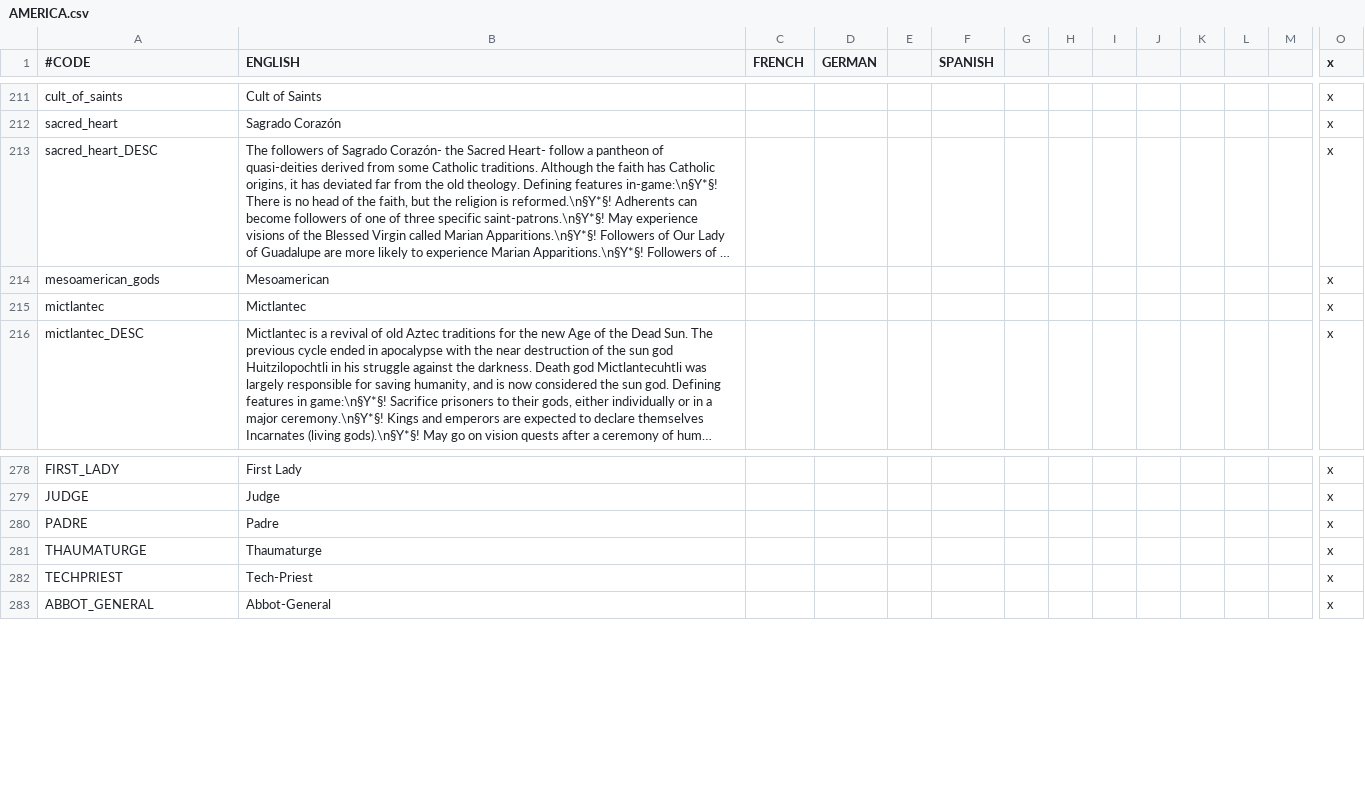
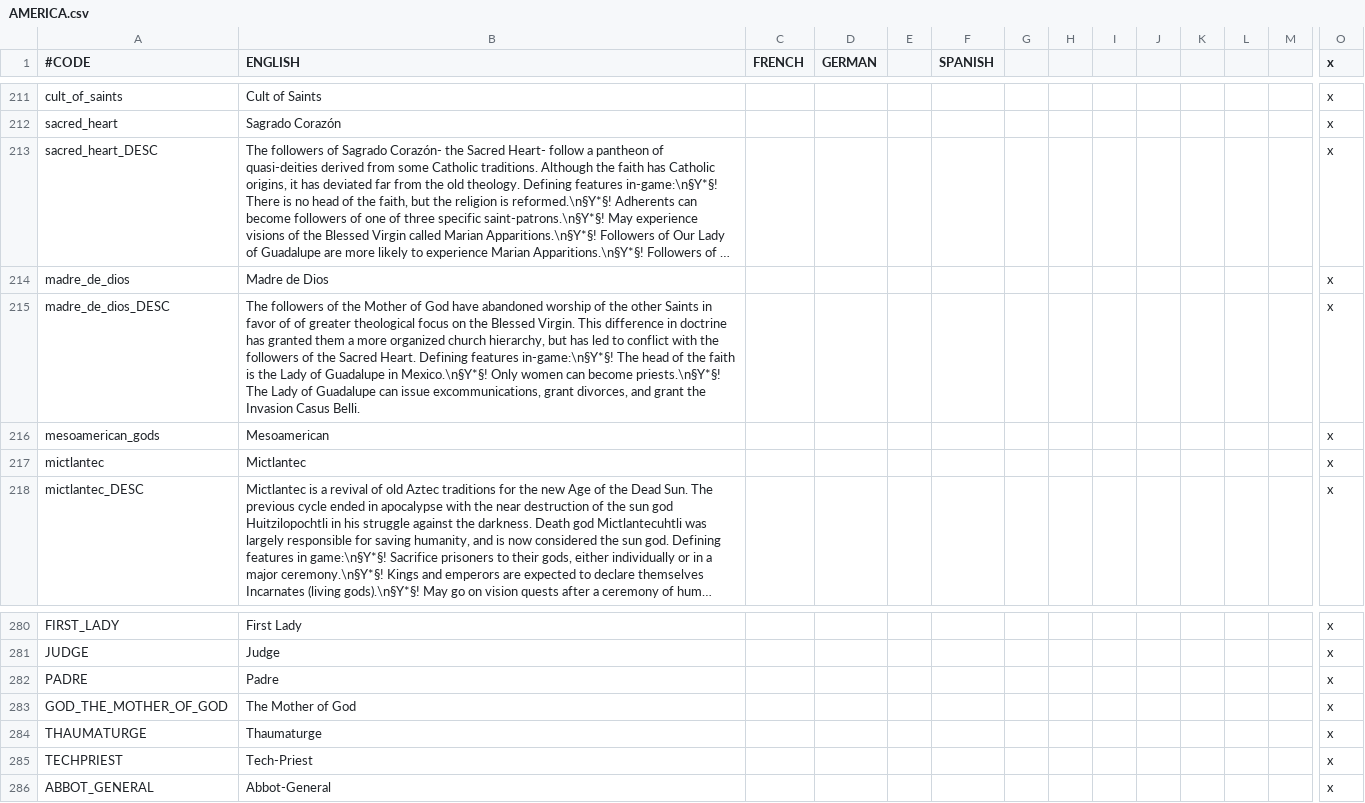
Before and after one commit to Ofaloaf/postapoc, a CSV file: After the End/localisation/AMERICA.csv, drawn as a sheet; only a part is shown, gaps mark what is left out; long unchanged cells end in …; rows hold the shown columns only; the diff names each change by its address in the sheet, - before the commit and + after, or states it on an @@ line.

Commit message:
madre de dios localisation

```diff
--- a/After the End/localisation/AMERICA.csv
+++ b/After the End/localisation/AMERICA.csv
+row 214: madre_de_dios | Madre de Dios |  |  |  |  |  |  |  |  |  |  |  | x
+row 215: madre_de_dios_DESC | The followers of the Mother of God have abandoned worship of the other Saints in favor of of greater theological focus on the Blessed Virgin. This difference in doctrine has granted them a more organized church hierarchy, but has led to conflict with the followers of the Sacred Heart. Defining features in-game:\n§Y*§! The head of the faith is the Lady of Guadalupe in Mexico.\n§Y*§! Only women can become priests.\n§Y*§! The Lady of Guadalupe can issue excommunications, grant divorces, and grant the Invasion Casus Belli. |  |  |  |  |  |  |  |  |  |  |  | x
+row 283: GOD_THE_MOTHER_OF_GOD | The Mother of God |  |  |  |  |  |  |  |  |  |  |  | x
```
